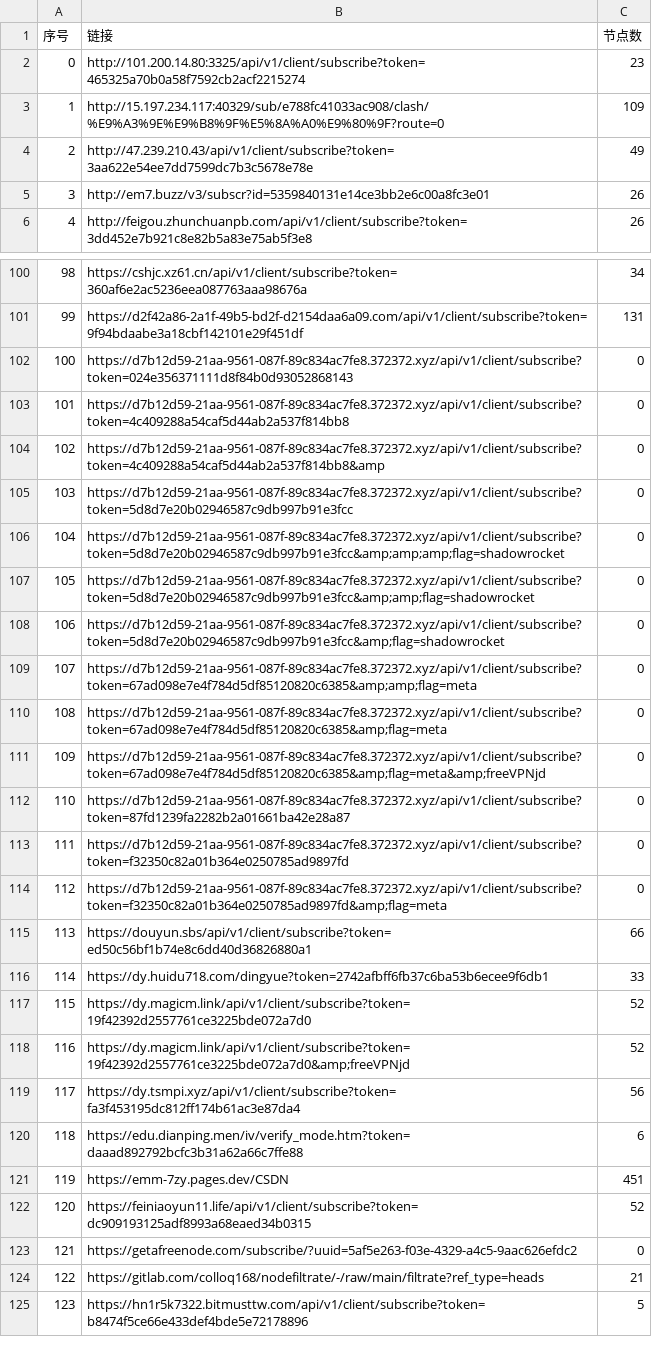
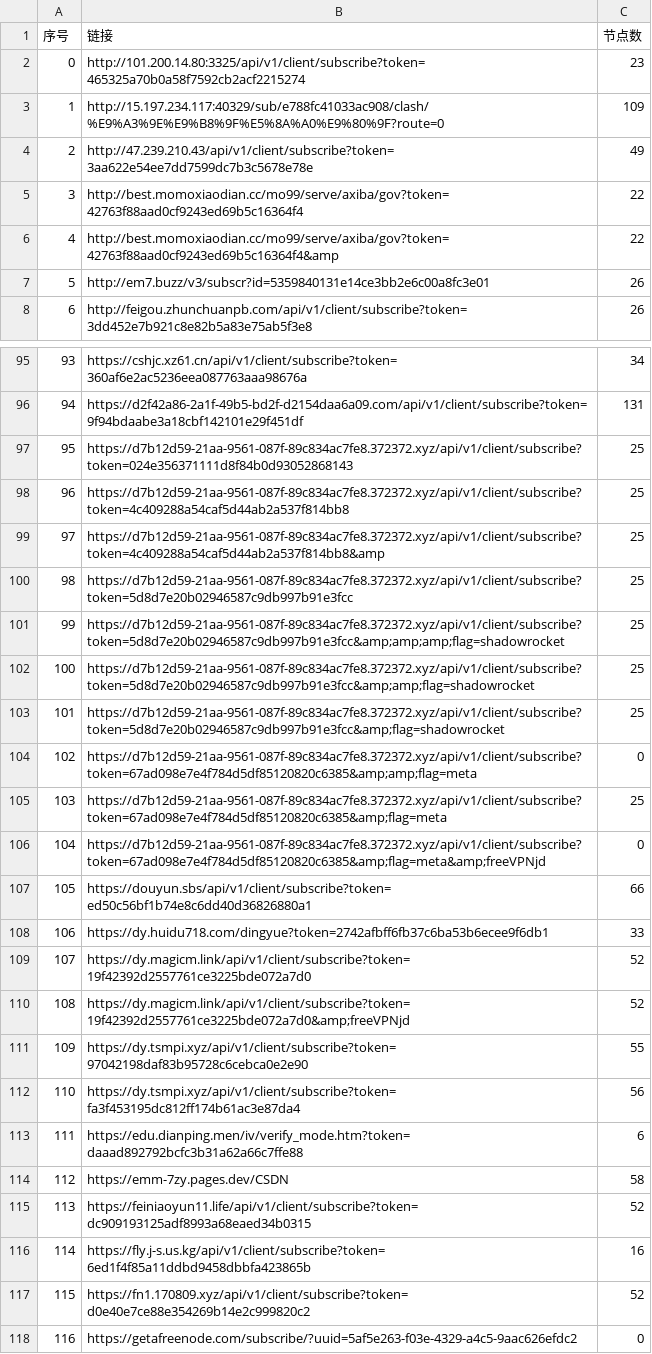
Before and after one commit to 3878590578/NoMoreWalls, a CSV file: list_result.csv, drawn as a sheet; only a part is shown, gaps mark what is left out; the shorter side is filled out with more unchanged rows; removed rows and columns are numbered as before the commit, all else as after; the diff covers the shown part only; the diff names each change by its address in the sheet, - before the commit and + after, or states it on an @@ line.

```diff
--- a/list_result.csv
+++ b/list_result.csv
+row 5: 3 | http://best.momoxiaodian.cc/mo99/serve/axiba/gov?token=42763f88aad0cf9243ed69b5c16364f4 | 22
+row 6: 4 | http://best.momoxiaodian.cc/mo99/serve/axiba/gov?token=42763f88aad0cf9243ed69b5c16364f4&amp | 22
@@ column A (序号) renumbered between rows 7 and 276 @@
-C97:C103 (节点数): 0
+C97:C103 (节点数): 25
-C105 (节点数): 0
+C105 (节点数): 25
-row 112: 110 | https://d7b12d59-21aa-9561-087f-89c834ac7fe8.372372.xyz/api/v1/client/subscribe?token=87fd1239fa2282b2a01661ba42e28a87 | 0
-row 113: 111 | https://d7b12d59-21aa-9561-087f-89c834ac7fe8.372372.xyz/api/v1/client/subscribe?token=f32350c82a01b364e0250785ad9897fd | 0
-row 114: 112 | https://d7b12d59-21aa-9561-087f-89c834ac7fe8.372372.xyz/api/v1/client/subscribe?token=f32350c82a01b364e0250785ad9897fd&amp;flag=meta | 0
+row 111: 109 | https://dy.tsmpi.xyz/api/v1/client/subscribe?token=97042198daf83b95728c6cebca0e2e90 | 55
-C114 (节点数): 451
+C114 (节点数): 58
+row 116: 114 | https://fly.j-s.us.kg/api/v1/client/subscribe?token=6ed1f4f85a11ddbd9458dbbfa423865b | 16
+row 117: 115 | https://fn1.170809.xyz/api/v1/client/subscribe?token=d0e40e7ce88e354269b14e2c999820c2 | 52
```
Also changed, not shown: 31 added rows, 15 removed rows and 20 edited cells elsewhere in this file, 50 other files.
